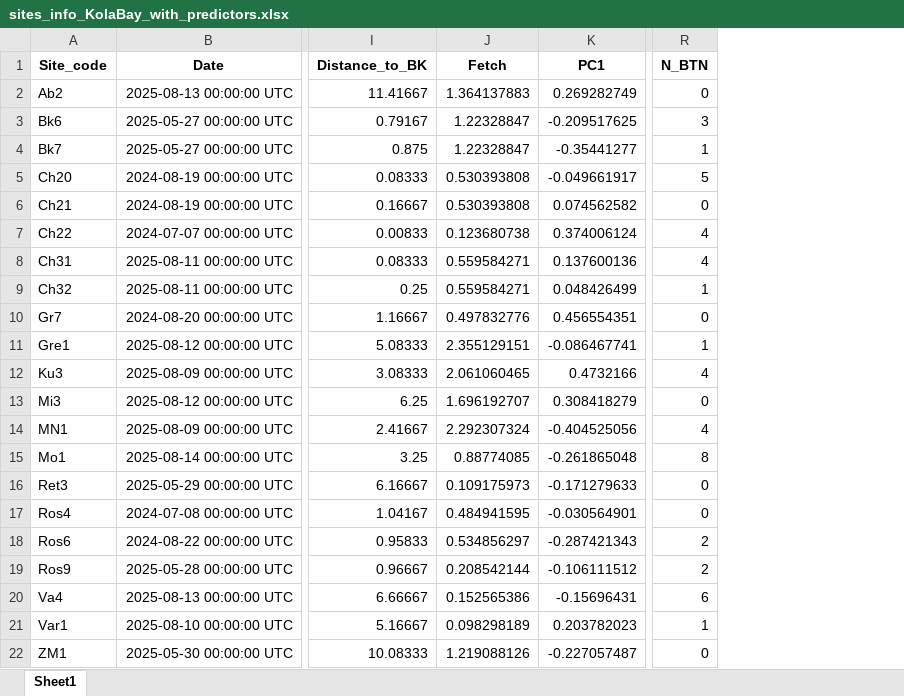
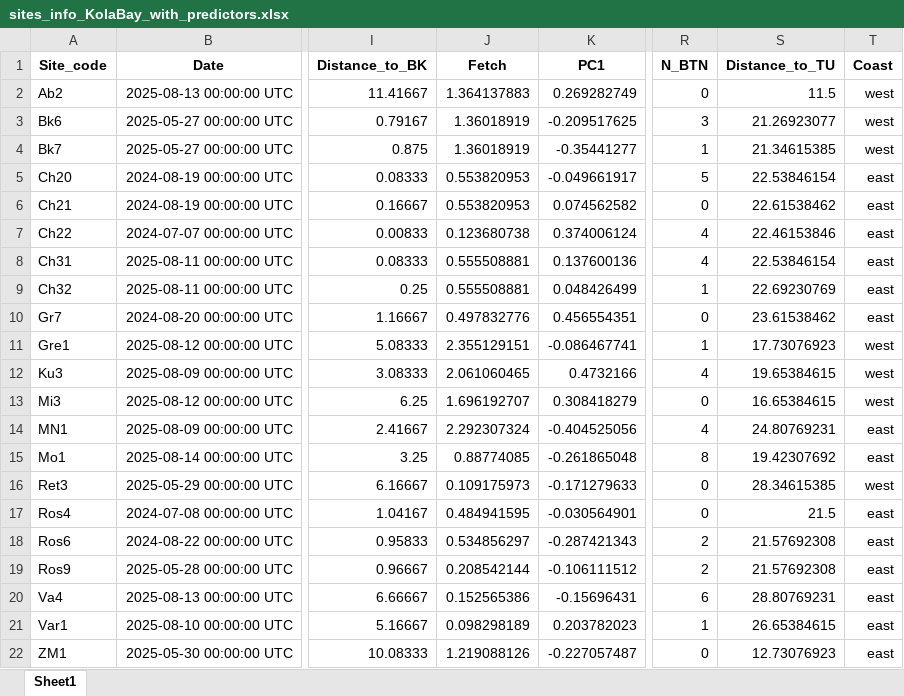
Before and after one commit to polydora/Articles_in_progress, an Excel workbook: RSF_Report_2025/R_calc_RSF_2025/Data/sites_info_KolaBay_with_predictors.xlsx, sheet Sheet1, drawn as a sheet; only a part is shown, gaps mark what is left out; values as stored, in another font and other column widths than the file's, no borders; the diff names each change by its address in the sheet, - before the commit and + after, or states it on an @@ line.

```diff
--- a/RSF_Report_2025/R_calc_RSF_2025/Data/sites_info_KolaBay_with_predictors.xlsx (sheet Sheet1)
+++ b/RSF_Report_2025/R_calc_RSF_2025/Data/sites_info_KolaBay_with_predictors.xlsx (sheet Sheet1)
+column S (Distance_to_TU), rows 2-22: 11.5 | 21.26923077 | 21.34615385 | 22.53846154 | 22.61538462 | 22.46153846 | 22.53846154 | 22.69230769 | 23.61538462 | 17.73076923 | 19.65384615 | 16.65384615 | 24.80769231 | 19.42307692 | 28.34615385 | 21.5 | 21.57692308 | 21.57692308 | 28.80769231 | 26.65384615 | 12.73076923
+column T (Coast), rows 2-22: west | west | west | east | east | east | east | east | east | west | west | west | east | east | west | east | east | east | east | east | east
-J3:J4 (Fetch): 1.22328847
+J3:J4 (Fetch): 1.36018919
-J5:J6 (Fetch): 0.530393808
+J5:J6 (Fetch): 0.553820953
-J8:J9 (Fetch): 0.559584271
+J8:J9 (Fetch): 0.555508881
```
Also changed, not shown: RSF_Report_2025/R_calc_RSF_2025/Data/ALLO_BarentsSea_inter.xlsx, Trossulus_edulis_distrudution_in_Kandalaksha_English/R_calc_dustred_2020/data/TuMyt_2009_2010_for_SDM.xlsx, 3 other files.
